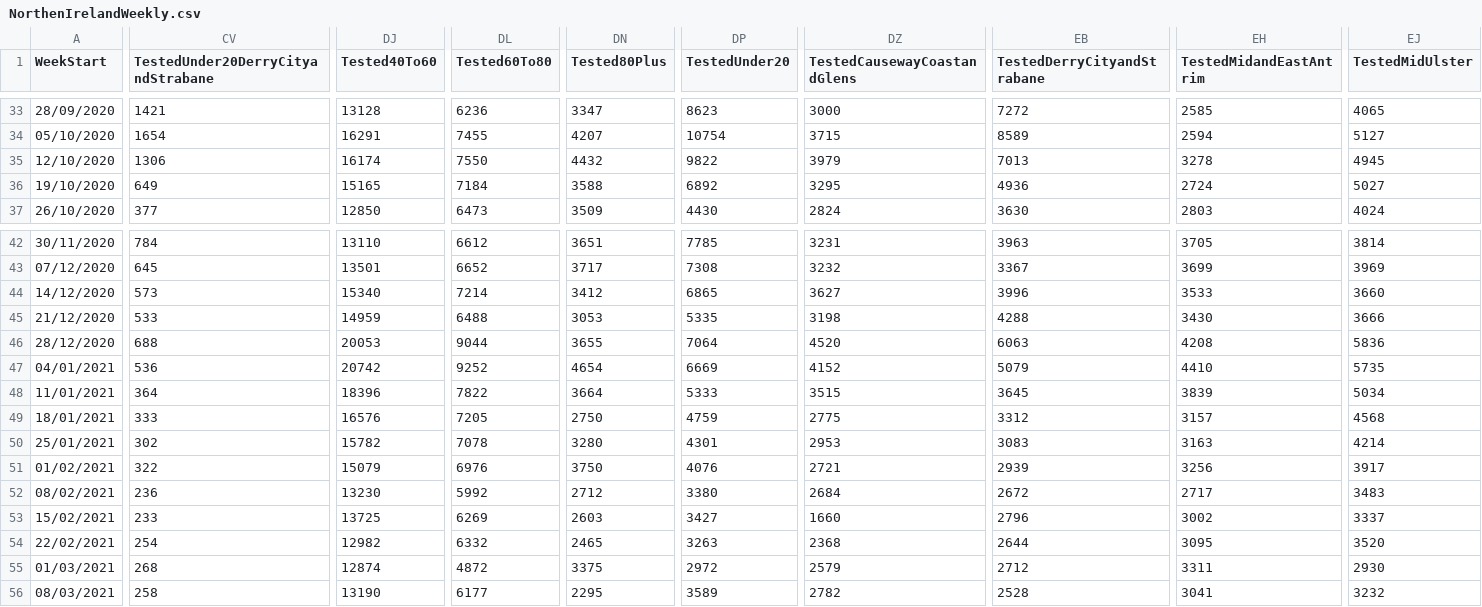
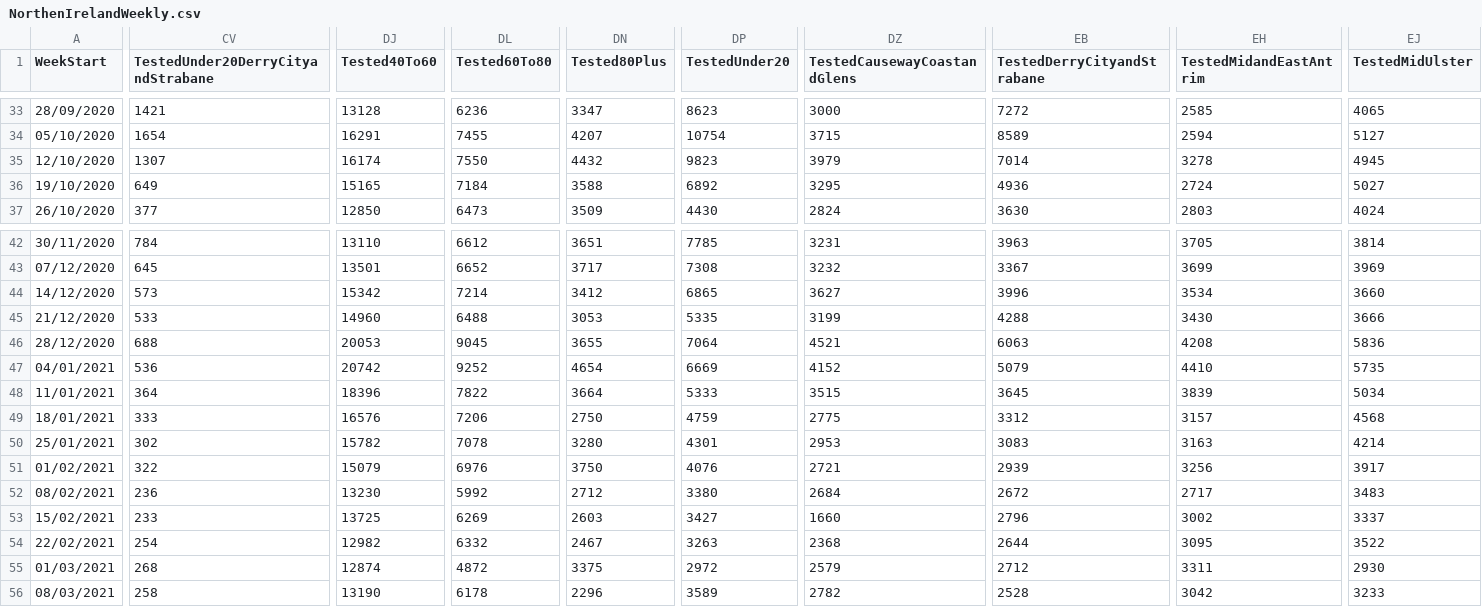
Before and after one commit to CatsAgainstCovid/IrelandCovidData, a CSV file: Outputs/NIDailyReports/NorthenIrelandWeekly.csv, drawn as a sheet; only a part is shown, gaps mark what is left out; the diff covers the shown part only; the diff names each change by its address in the sheet, - before the commit and + after, or states it on an @@ line.

Commit message:
Update

```diff
--- a/Outputs/NIDailyReports/NorthenIrelandWeekly.csv
+++ b/Outputs/NIDailyReports/NorthenIrelandWeekly.csv
-CV35: 1306
+CV35: 1307
-DP35 (TestedUnder20): 9822
+DP35 (TestedUnder20): 9823
-EB35 (TestedDerryCityandStrabane): 7013
+EB35 (TestedDerryCityandStrabane): 7014
-DJ44 (Tested40To60): 15340
+DJ44 (Tested40To60): 15342
-EH44 (TestedMidandEastAntrim): 3533
+EH44 (TestedMidandEastAntrim): 3534
-DJ45 (Tested40To60): 14959
+DJ45 (Tested40To60): 14960
-DZ45 (TestedCausewayCoastandGlens): 3198
+DZ45 (TestedCausewayCoastandGlens): 3199
-DL46 (Tested60To80): 9044
+DL46 (Tested60To80): 9045
-DZ46 (TestedCausewayCoastandGlens): 4520
+DZ46 (TestedCausewayCoastandGlens): 4521
-DL49 (Tested60To80): 7205
+DL49 (Tested60To80): 7206
-DN54 (Tested80Plus): 2465
+DN54 (Tested80Plus): 2467
-EJ54 (TestedMidUlster): 3520
+EJ54 (TestedMidUlster): 3522
-DL56 (Tested60To80): 6177
+DL56 (Tested60To80): 6178
-DN56 (Tested80Plus): 2295
+DN56 (Tested80Plus): 2296
-EH56 (TestedMidandEastAntrim): 3041
+EH56 (TestedMidandEastAntrim): 3042
-EJ56 (TestedMidUlster): 3232
+EJ56 (TestedMidUlster): 3233
```
Also changed, not shown: 55 edited cells elsewhere in this file.
